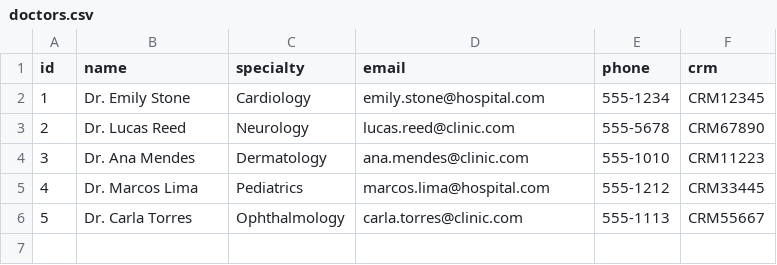
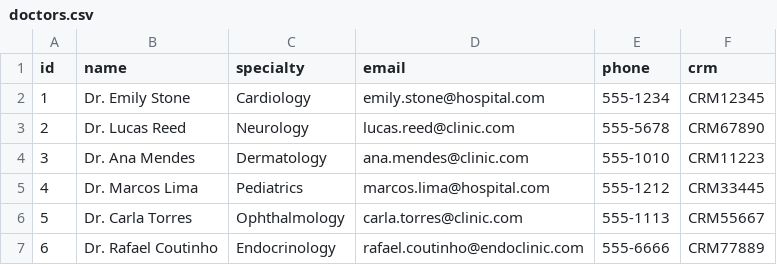
Before and after one commit to gabrielsouzam/persistencia-2025.1, a CSV file: trabalho-1-text-binary/data/doctors.csv, drawn as a sheet; the diff names each change by its address in the sheet, - before the commit and + after, or states it on an @@ line.

```diff
--- a/trabalho-1-text-binary/data/doctors.csv
+++ b/trabalho-1-text-binary/data/doctors.csv
+row 7: 6 | Dr. Rafael Coutinho | Endocrinology | rafael.coutinho@endoclinic.com | 555-6666 | CRM77889
```
Also changed, not shown: trabalho-1-text-binary/data/appointments.csv, trabalho-1-text-binary/data/patients.csv, 15 other files.
